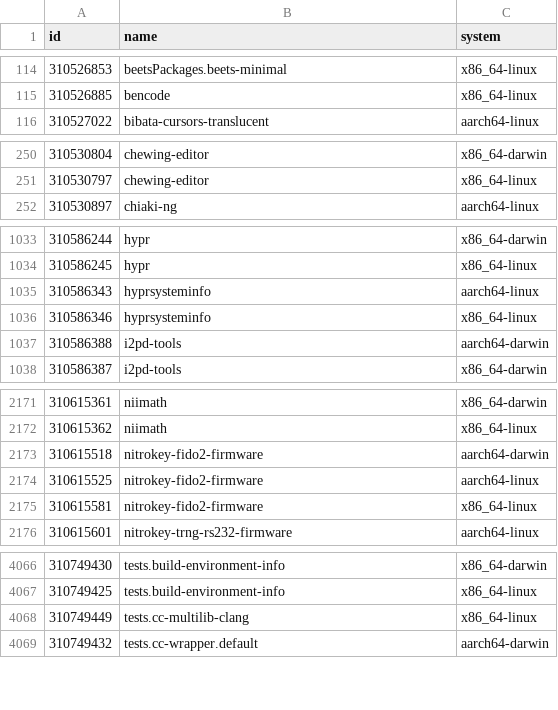
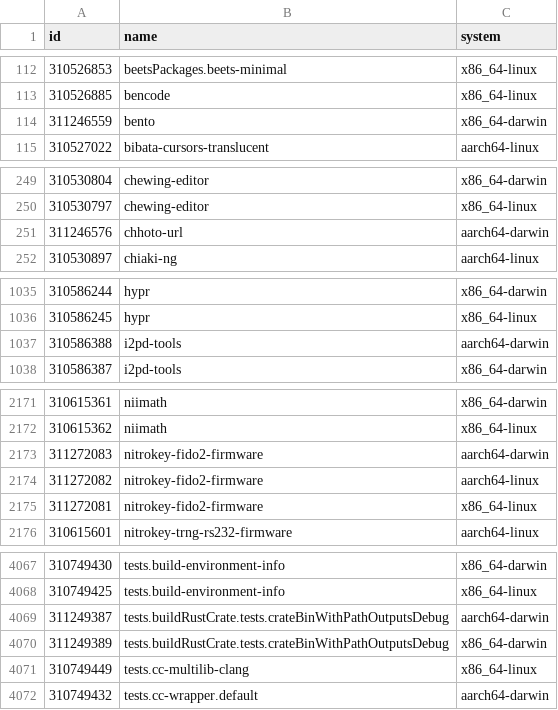
Before and after one commit to Sigmanificient/nixpkgs-failure-notify, a CSV file: results/2-failures.csv, drawn as a sheet; only a part is shown, gaps mark what is left out; the diff covers the shown part only.

```diff
--- a/results/2-failures.csv
+++ b/results/2-failures.csv
@@ -115,2 +113,3 @@ id,name,system
 310526885,bencode,x86_64-linux
+311246559,bento,x86_64-darwin
 310527022,bibata-cursors-translucent,aarch64-linux
@@ -251,2 +250,3 @@ id,name,system
 310530797,chewing-editor,x86_64-linux
+311246576,chhoto-url,aarch64-darwin
 310530897,chiaki-ng,aarch64-linux
@@ -1034,4 +1036,2 @@ id,name,system
 310586245,hypr,x86_64-linux
-310586343,hyprsysteminfo,aarch64-linux
-310586346,hyprsysteminfo,x86_64-linux
 310586388,i2pd-tools,aarch64-darwin
@@ -2172,5 +2172,5 @@ id,name,system
 310615362,niimath,x86_64-linux
-310615518,nitrokey-fido2-firmware,aarch64-darwin
-310615525,nitrokey-fido2-firmware,aarch64-linux
-310615581,nitrokey-fido2-firmware,x86_64-linux
+311272083,nitrokey-fido2-firmware,aarch64-darwin
+311272082,nitrokey-fido2-firmware,aarch64-linux
+311272081,nitrokey-fido2-firmware,x86_64-linux
 310615601,nitrokey-trng-rs232-firmware,aarch64-linux
@@ -4067,2 +4068,4 @@ id,name,system
 310749425,tests.build-environment-info,x86_64-linux
+311249387,tests.buildRustCrate.tests.crateBinWithPathOutputsDebug,aarch64-darwin
+311249389,tests.buildRustCrate.tests.crateBinWithPathOutputsDebug,x86_64-darwin
 310749449,tests.cc-multilib-clang,x86_64-linux
```
Also changed, not shown: 5 added rows, 4 removed rows and 10 edited cells elsewhere in this file, results/3-failures-aarch64-darwin.csv, results/3-failures-aarch64-linux.csv, 4 other files.
